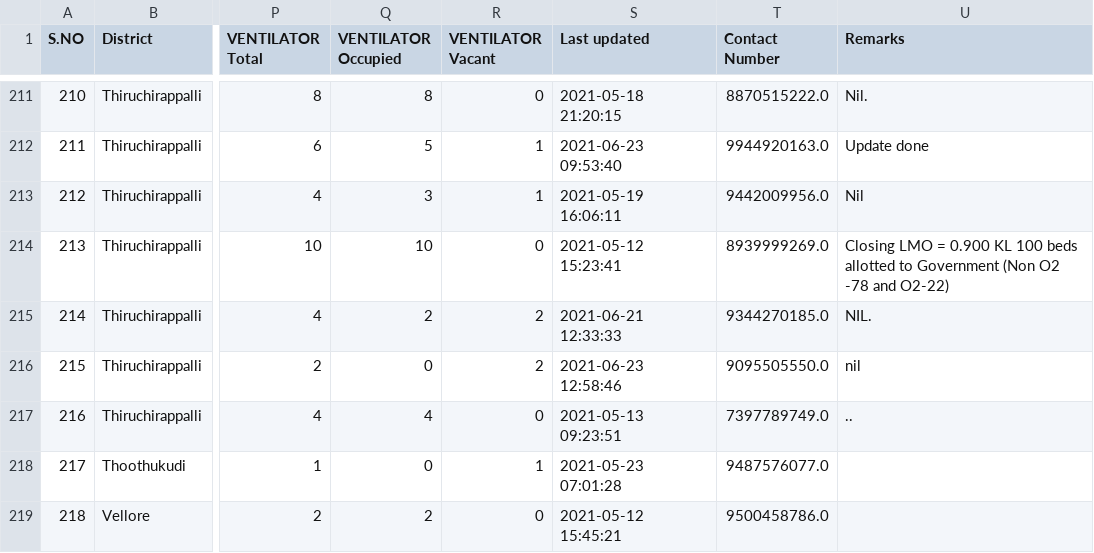
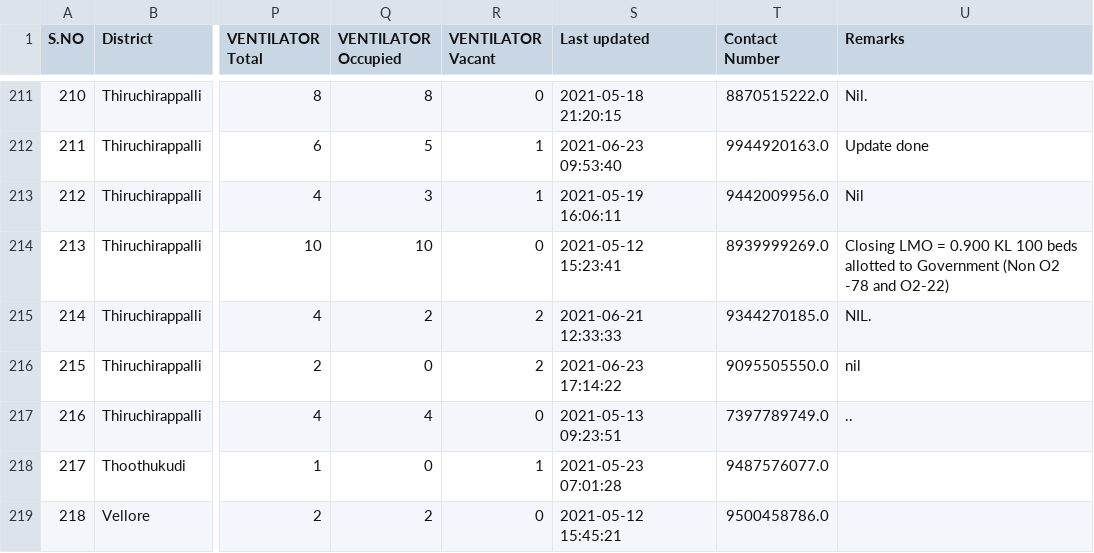
Before and after one commit to mskian/tamil-nadu-covid-beds-api, a CSV file: data/beds.csv, drawn as a sheet; only a part is shown, gaps mark what is left out; the diff covers the shown part only; the diff names each change by its address in the sheet, - before the commit and + after, or states it on an @@ line.

```diff
--- a/data/beds.csv
+++ b/data/beds.csv
-S216 (Last updated): 2021-06-23 12:58:46
+S216 (Last updated): 2021-06-23 17:14:22
```
Also changed, not shown: 47 edited cells elsewhere in this file, 1 other file.
